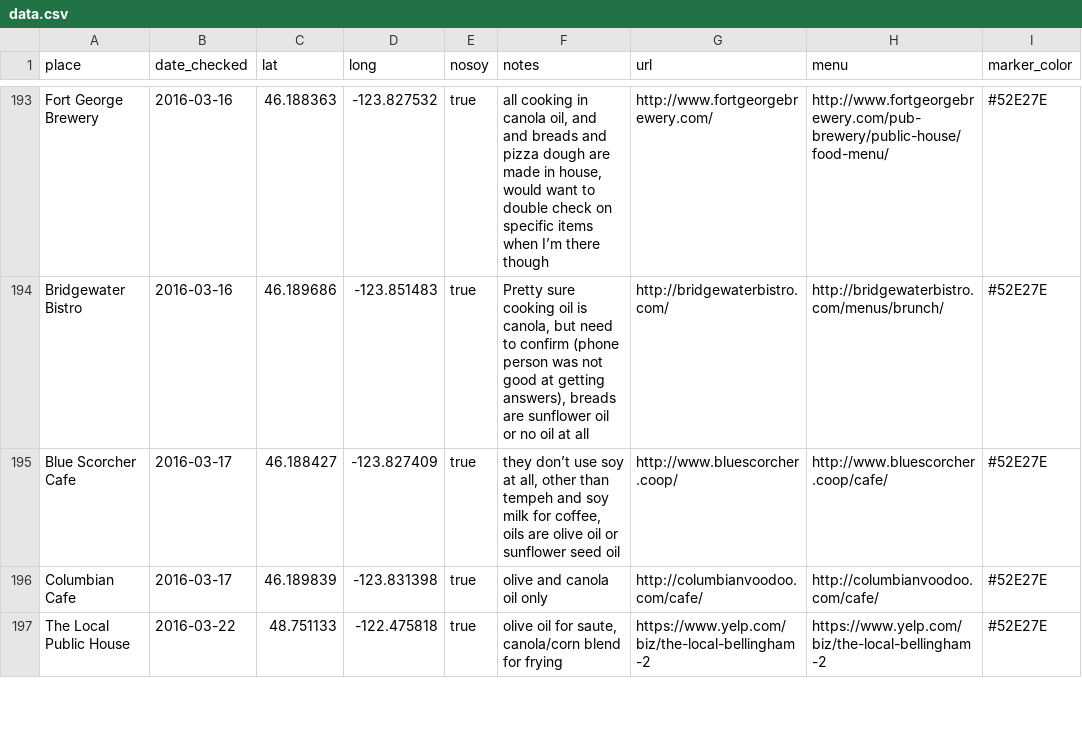
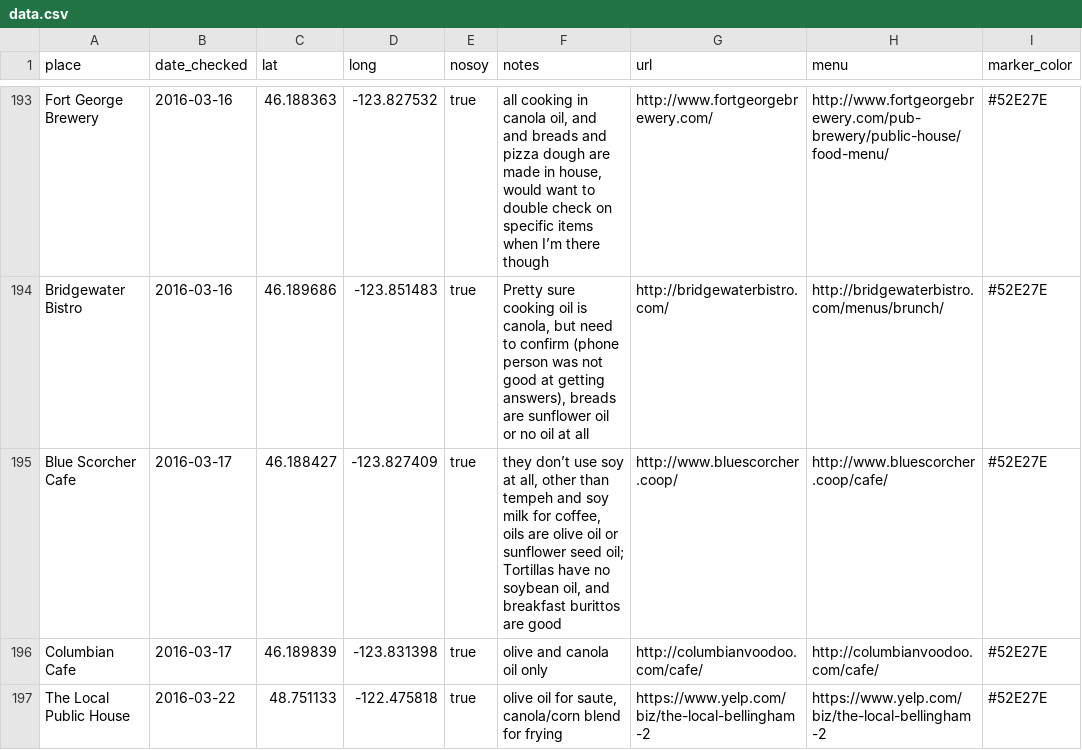
Before and after one commit to sckott/soylocs, a CSV file: data.csv, drawn as a sheet; only a part is shown, gaps mark what is left out; the diff names each change by its address in the sheet, - before the commit and + after, or states it on an @@ line.

```diff
--- a/data.csv
+++ b/data.csv
-F195 (notes): …sunflower seed oil
+F195 (notes): …sunflower seed oil; Tortillas have no soybean oil, and breakfast burittos are good
```
Also changed, not shown: 1 other file.
